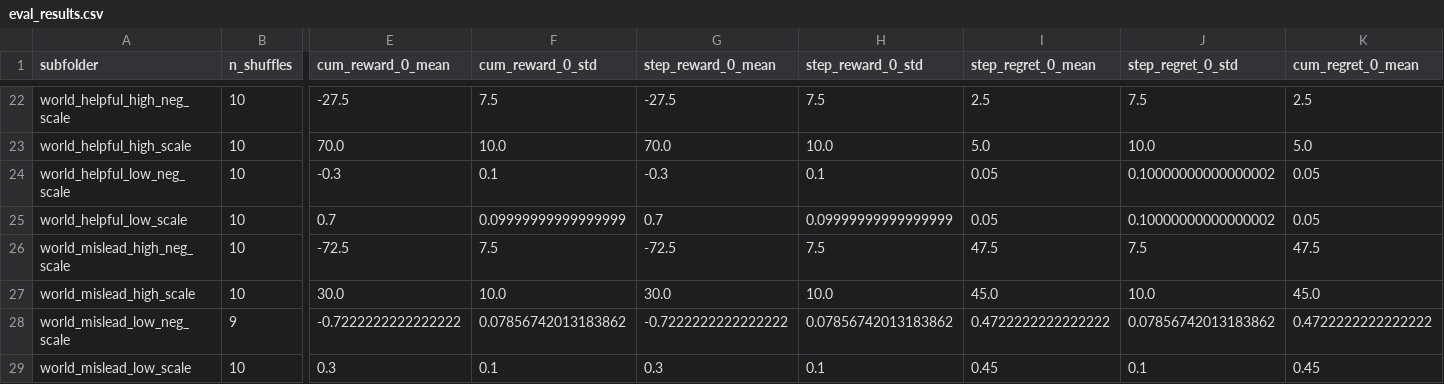
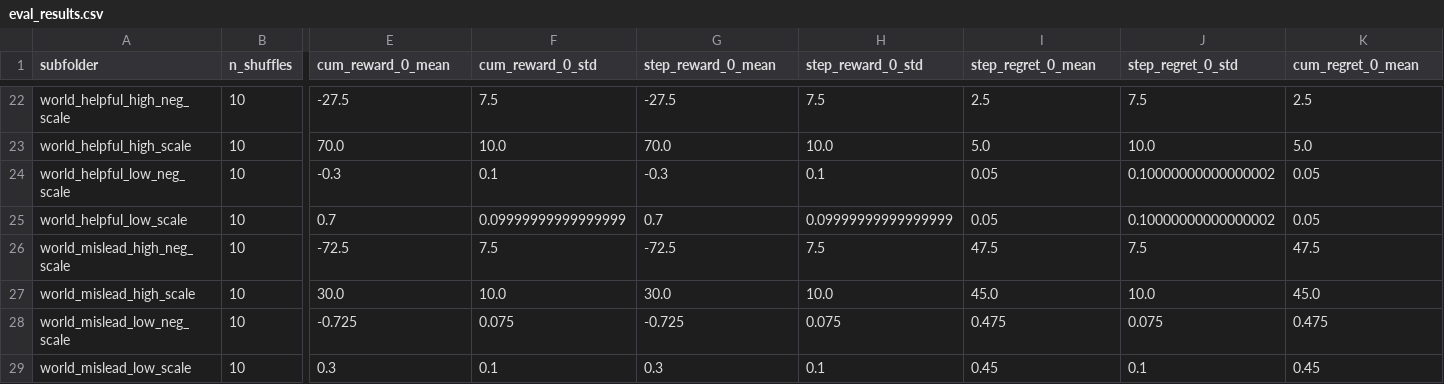
Before and after one commit to davaus80/subtask_sim, a CSV file: experiments/20260312_rec_novar/model_name_Qwen3-14B/eval_results.csv, drawn as a sheet; only a part is shown, gaps mark what is left out; the diff covers the shown part only; the diff names each change by its address in the sheet, - before the commit and + after, or states it on an @@ line.

```diff
--- a/experiments/20260312_rec_novar/model_name_Qwen3-14B/eval_results.csv
+++ b/experiments/20260312_rec_novar/model_name_Qwen3-14B/eval_results.csv
-B28 (n_shuffles): 9
+B28 (n_shuffles): 10
-E28 (cum_reward_0_mean): -0.7222222222222222
+E28 (cum_reward_0_mean): -0.725
-F28 (cum_reward_0_std): 0.07856742013183862
+F28 (cum_reward_0_std): 0.075
-G28 (step_reward_0_mean): -0.7222222222222222
+G28 (step_reward_0_mean): -0.725
-H28 (step_reward_0_std): 0.07856742013183862
+H28 (step_reward_0_std): 0.075
-I28 (step_regret_0_mean): 0.4722222222222222
+I28 (step_regret_0_mean): 0.475
-J28 (step_regret_0_std): 0.07856742013183862
+J28 (step_regret_0_std): 0.075
-K28 (cum_regret_0_mean): 0.4722222222222222
+K28 (cum_regret_0_mean): 0.475
```
Also changed, not shown: 143 edited cells elsewhere in this file, experiments/20260118_farm_novar/model_name_gemini-3.1-flash-lite-preview/eval_results.csv, experiments/20260124_abandit_2sd_var/model_name_gemini-3.1-flash-lite-preview/eval_results.csv, 35 other files.
